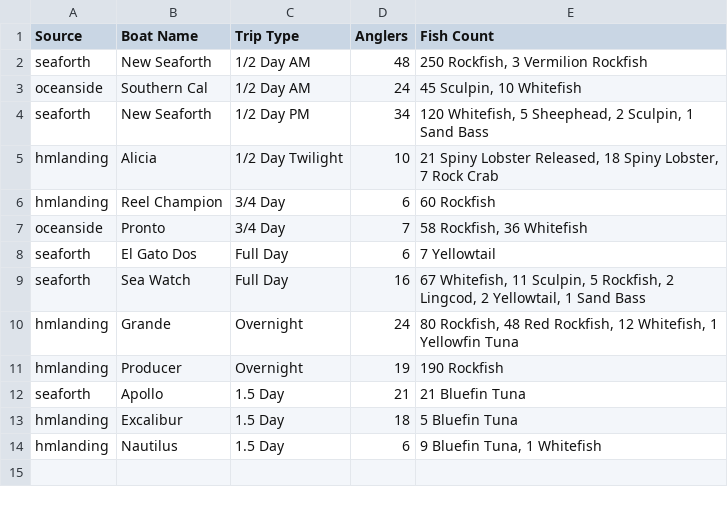
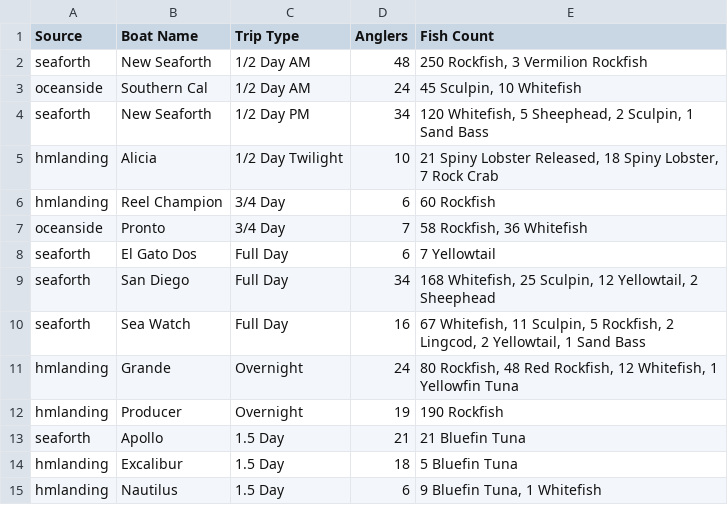
Before and after one commit to hdehaini/Fishing_Reports, a CSV file: database/sorted_fishing_reports.csv, drawn as a sheet; the diff names each change by its address in the sheet, - before the commit and + after, or states it on an @@ line.

```diff
--- a/database/sorted_fishing_reports.csv
+++ b/database/sorted_fishing_reports.csv
+row 9: seaforth | San Diego | Full Day | 34 | 168 Whitefish, 25 Sculpin, 12 Yellowtail, 2 Sheephead
```
Also changed, not shown: 1 other file.
